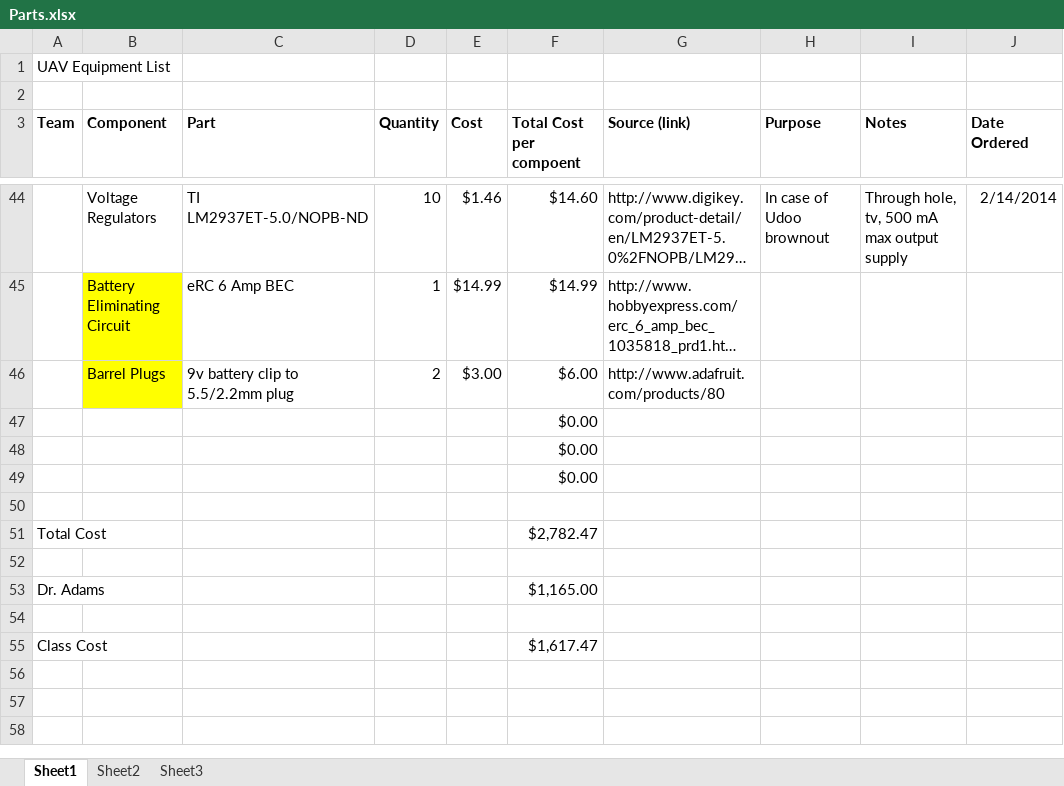
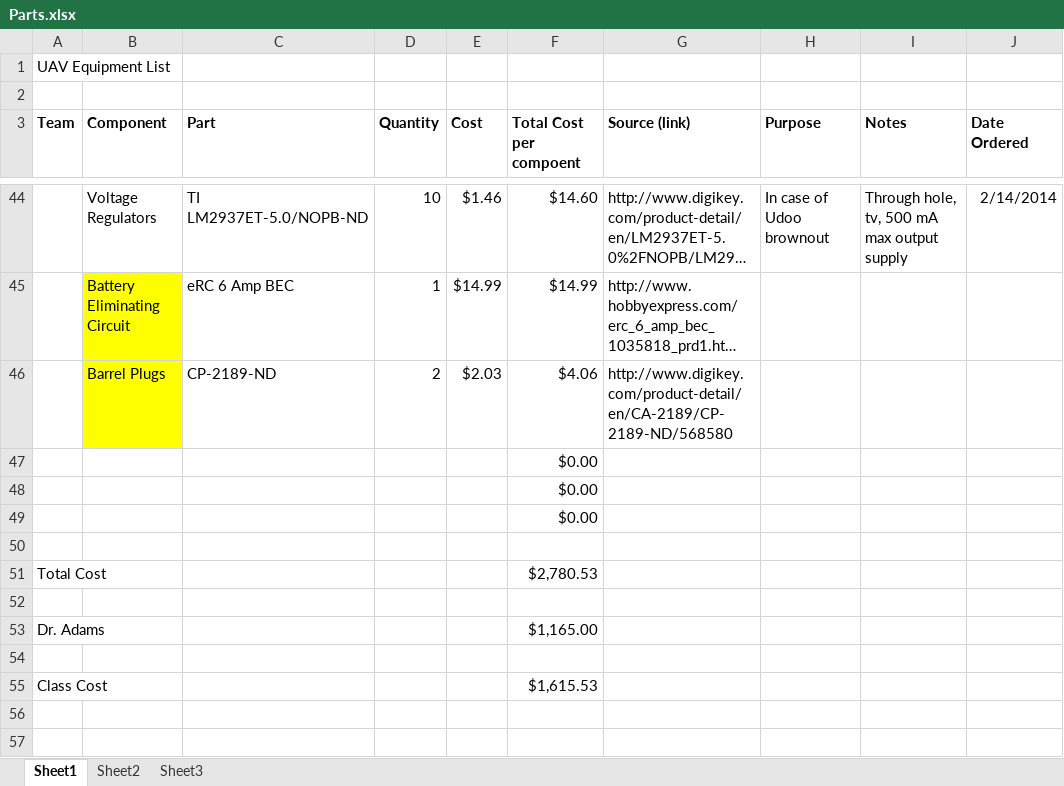
Before and after one commit to VandyUAVCourse/Documents, an Excel workbook: Parts.xlsx, sheet Sheet1, drawn as a sheet; only a part is shown, gaps mark what is left out; the shorter side is filled out with more unchanged rows; long unchanged cells end in …; values as stored, in another font and other column widths than the file's, no borders; removed rows and columns are numbered as before the commit, all else as after; the diff names each change by its address in the sheet, - before the commit and + after, or states it on an @@ line.

Commit message:
Updated Barrel Plugs

```diff
--- a/Parts.xlsx (sheet Sheet1)
+++ b/Parts.xlsx (sheet Sheet1)
-row 46:  | Barrel Plugs | 9v battery clip to 5.5/2.2mm plug | 2 | $3.00 | $6.00 | http://www.adafruit.com/products/80
+row 46:  | Barrel Plugs | CP-2189-ND | 2 | $2.03 | $4.06 | http://www.digikey.com/product-detail/en/CA-2189/CP-2189-ND/568580
-F51 (Total Cost per compoent): $2,782.47
+F51 (Total Cost per compoent): $2,780.53
-F55 (Total Cost per compoent): $1,617.47
+F55 (Total Cost per compoent): $1,615.53
```
